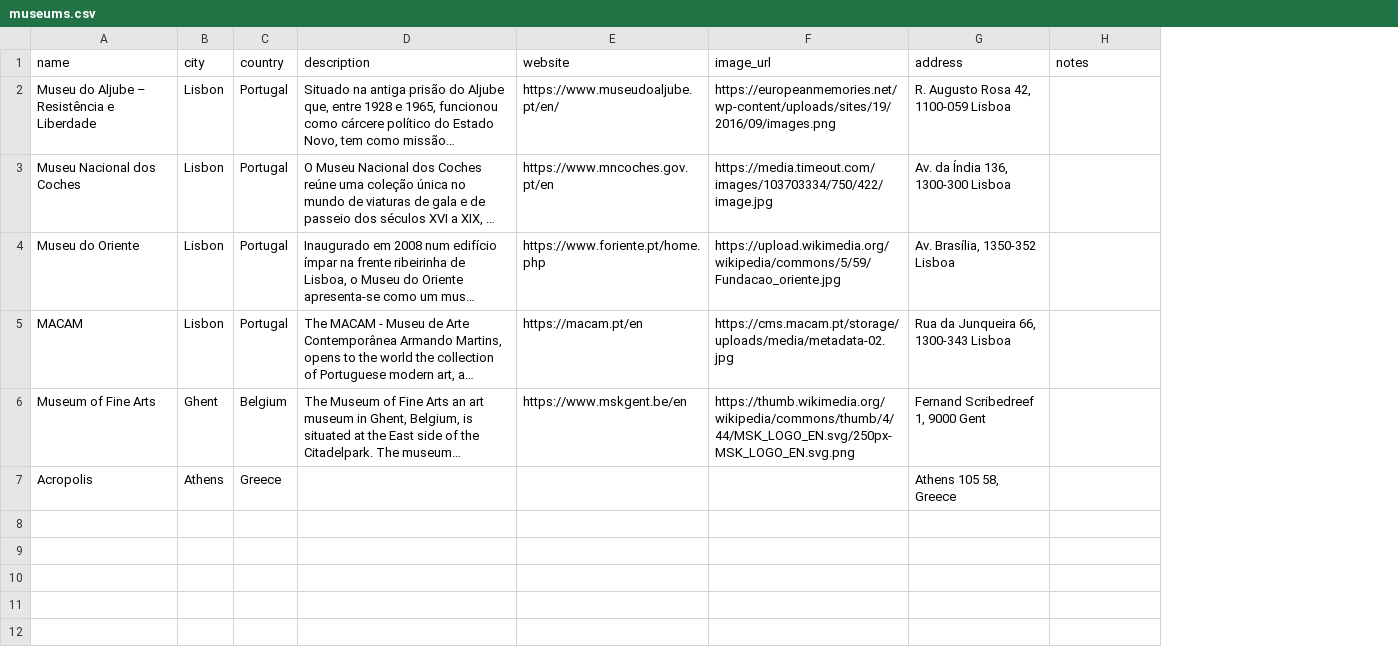
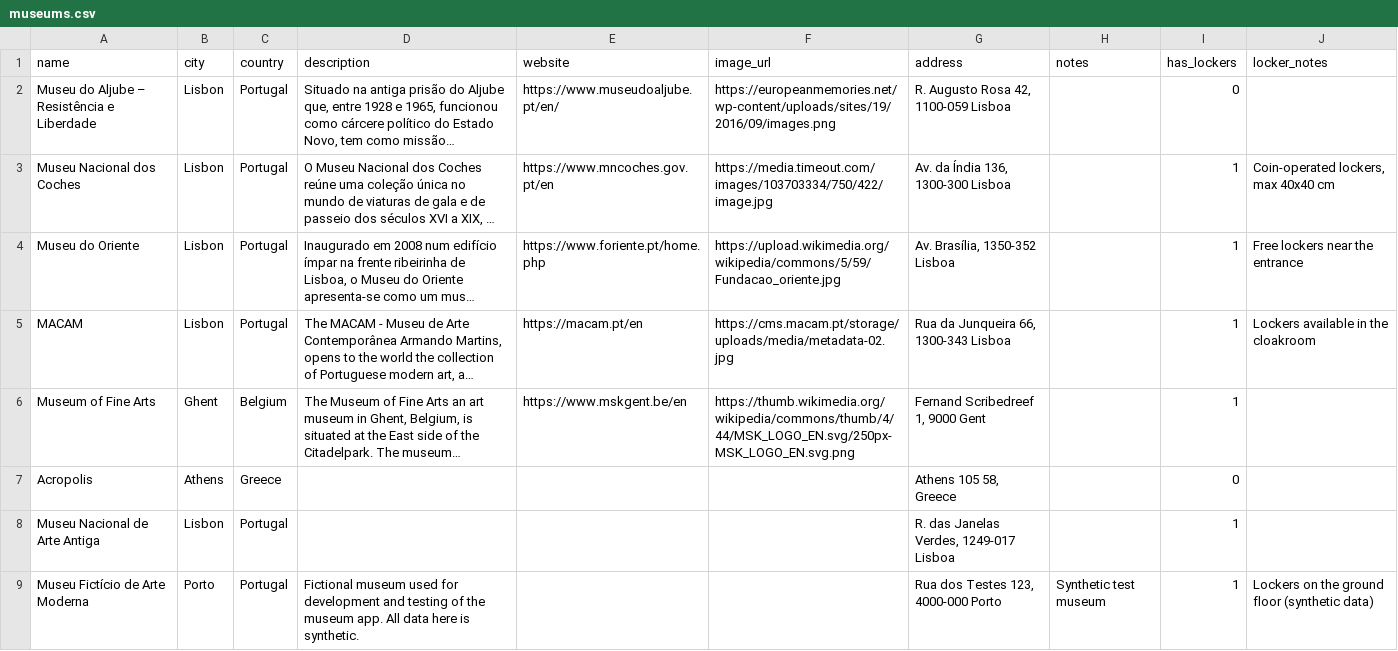
Before and after one commit to 4tires/Museum-tracker-website, a CSV file: seed_data/museums.csv, drawn as a sheet; long unchanged cells end in …; the diff names each change by its address in the sheet, - before the commit and + after, or states it on an @@ line.

```diff
--- a/seed_data/museums.csv
+++ b/seed_data/museums.csv
+column I (has_lockers), rows 2-7: 0 | 1 | 1 | 1 | 1 | 0
+column J (locker_notes), rows 3-5: Coin-operated lockers, max 40x40 cm | Free lockers near the entrance | Lockers available in the cloakroom
+row 8: Museu Nacional de Arte Antiga | Lisbon | Portugal |  |  |  | R. das Janelas Verdes, 1249-017 Lisboa |  | 1
+row 9: Museu Fictício de Arte Moderna | Porto | Portugal | Fictional museum used for development and testing of the museum app. All data here is synthetic. |  |  | Rua dos Testes 123, 4000-000 Porto | Synthetic test museum | 1 | Lockers on the ground floor (synthetic data)
```
Also changed, not shown: seed_data/audioguides.csv, seed_data/exhibitions.csv, 20 other files.
